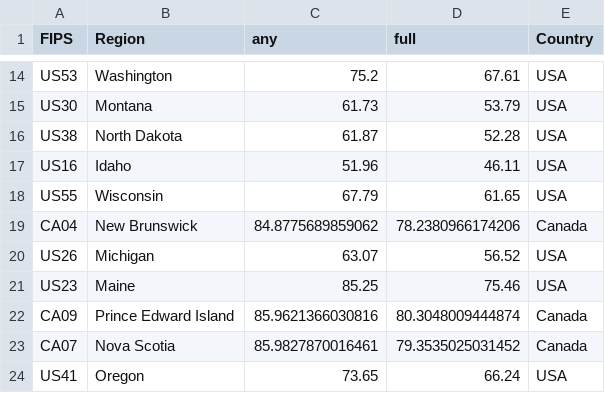
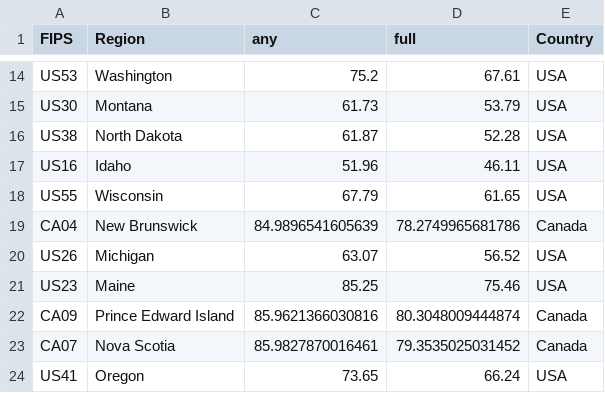
Before and after one commit to trevortombe/covidgraphs, a CSV file: Files/MapData.csv, drawn as a sheet; only a part is shown, gaps mark what is left out.

```diff
--- a/Files/MapData.csv
+++ b/Files/MapData.csv
@@ -18,3 +18,3 @@
 "US55","Wisconsin",67.79,61.65,"USA"
-"CA04","New Brunswick",84.8775689859062,78.2380966174206,"Canada"
+"CA04","New Brunswick",84.9896541605639,78.2749965681786,"Canada"
 "US26","Michigan",63.07,56.52,"USA"
```
Also changed, not shown: Files/ProvTable.csv, Files/TimeSeries.csv, 43 other files.
